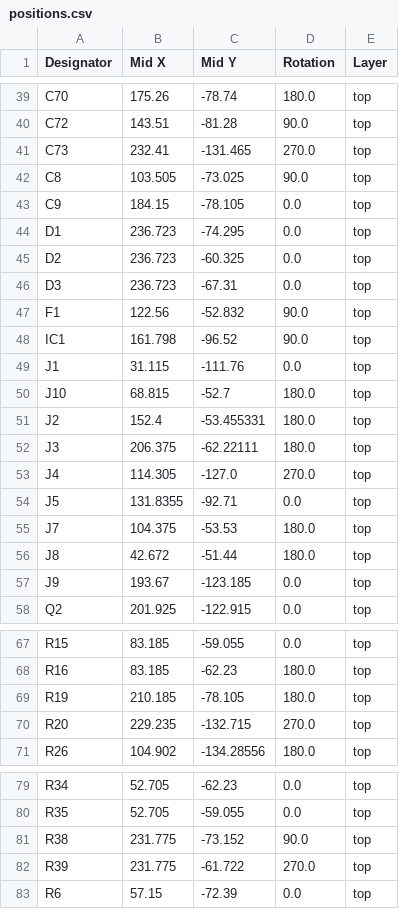
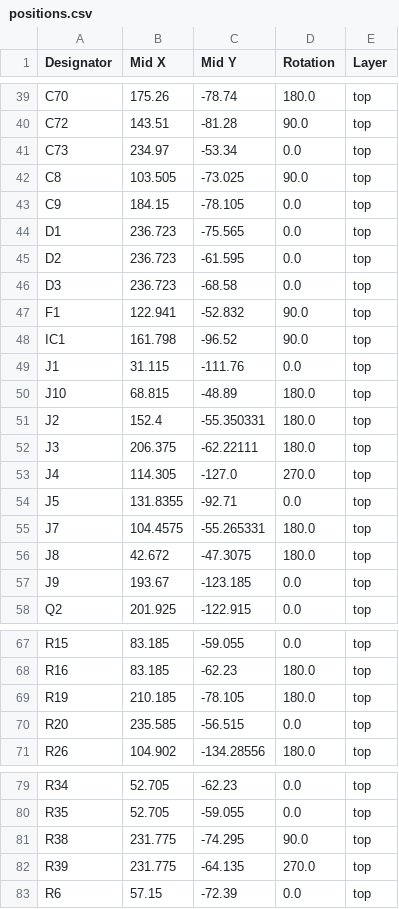
Before and after one commit to agkaminski/ZAK181, a CSV file: kicad/production/positions.csv, drawn as a sheet; only a part is shown, gaps mark what is left out.

```diff
--- a/kicad/production/positions.csv
+++ b/kicad/production/positions.csv
@@ -40,13 +40,13 @@ C70,175.26,-78.74,180.0,top
 C72,143.51,-81.28,90.0,top
-C73,232.41,-131.465,270.0,top
+C73,234.97,-53.34,0.0,top
 C8,103.505,-73.025,90.0,top
 C9,184.15,-78.105,0.0,top
-D1,236.723,-74.295,0.0,top
-D2,236.723,-60.325,0.0,top
-D3,236.723,-67.31,0.0,top
-F1,122.56,-52.832,90.0,top
+D1,236.723,-75.565,0.0,top
+D2,236.723,-61.595,0.0,top
+D3,236.723,-68.58,0.0,top
+F1,122.941,-52.832,90.0,top
 IC1,161.798,-96.52,90.0,top
 J1,31.115,-111.76,0.0,top
-J10,68.815,-52.7,180.0,top
-J2,152.4,-53.455331,180.0,top
+J10,68.815,-48.89,180.0,top
+J2,152.4,-55.350331,180.0,top
 J3,206.375,-62.22111,180.0,top
@@ -54,4 +54,4 @@ J4,114.305,-127.0,270.0,top
 J5,131.8355,-92.71,0.0,top
-J7,104.375,-53.53,180.0,top
-J8,42.672,-51.44,180.0,top
+J7,104.4575,-55.265331,180.0,top
+J8,42.672,-47.3075,180.0,top
 J9,193.67,-123.185,0.0,top
@@ -69,3 +69,3 @@ R16,83.185,-62.23,180.0,top
 R19,210.185,-78.105,180.0,top
-R20,229.235,-132.715,270.0,top
+R20,235.585,-56.515,0.0,top
 R26,104.902,-134.28556,180.0,top
@@ -80,4 +80,4 @@ R34,52.705,-62.23,0.0,top
 R35,52.705,-59.055,0.0,top
-R38,231.775,-73.152,90.0,top
-R39,231.775,-61.722,270.0,top
+R38,231.775,-74.295,90.0,top
+R39,231.775,-64.135,270.0,top
 R6,57.15,-72.39,0.0,top
```
Also changed, not shown: kicad/production/bom.csv, 16 other files.
